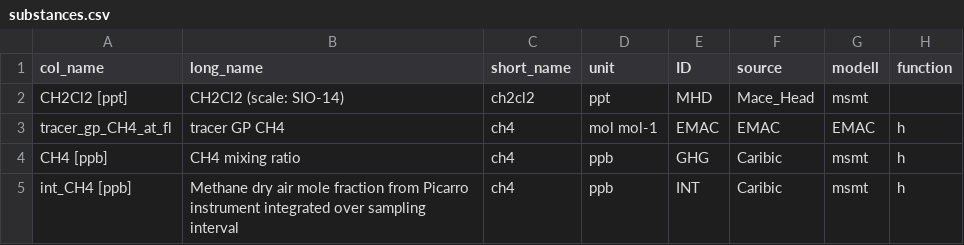
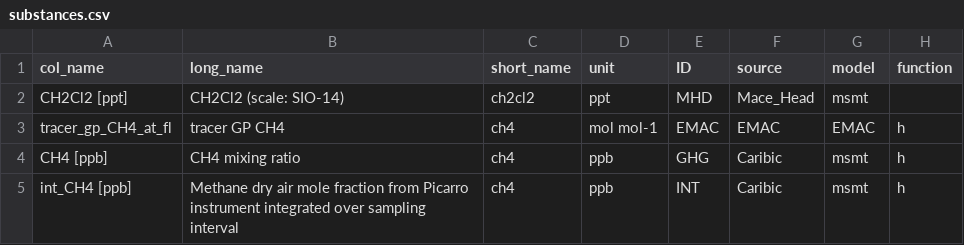
Before and after one commit to SophieBauchinger/dataTools, a CSV file: substances.csv, drawn as a sheet; only a part is shown.

Commit message:
modell -> model

```diff
--- a/substances.csv
+++ b/substances.csv
@@ -1,2 +1,2 @@
-col_name,long_name,short_name,unit,ID,source,modell,function
+col_name,long_name,short_name,unit,ID,source,model,function
 CH2Cl2 [ppt],CH2Cl2 (scale: SIO-14),ch2cl2,ppt,MHD,Mace_Head,msmt,
```
